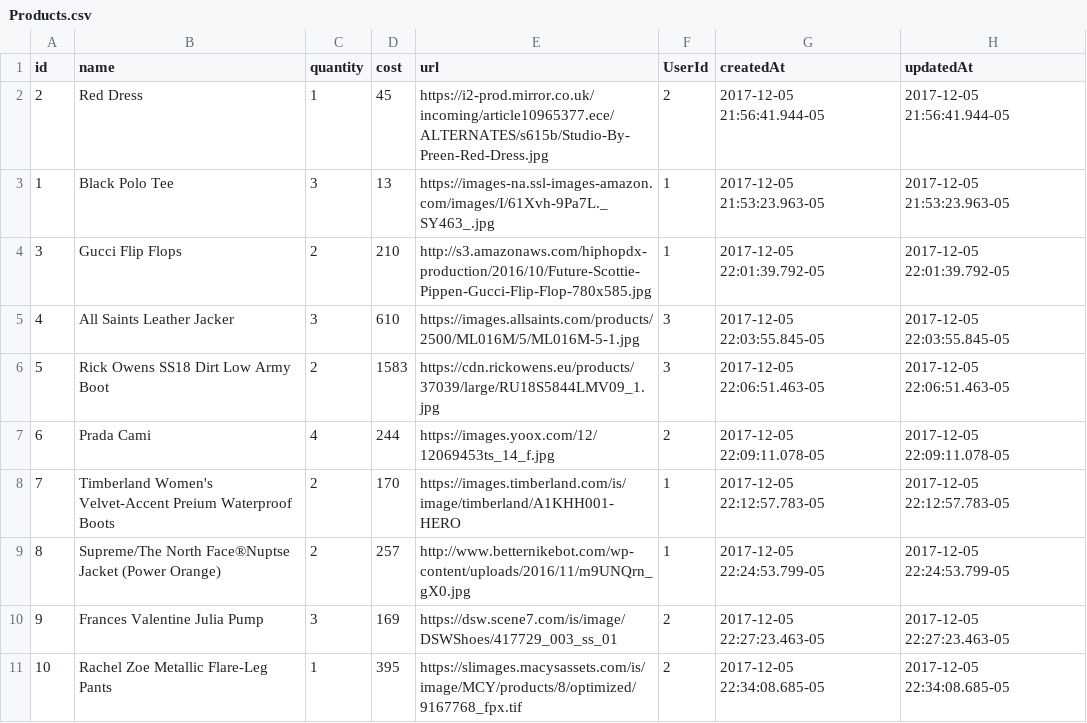
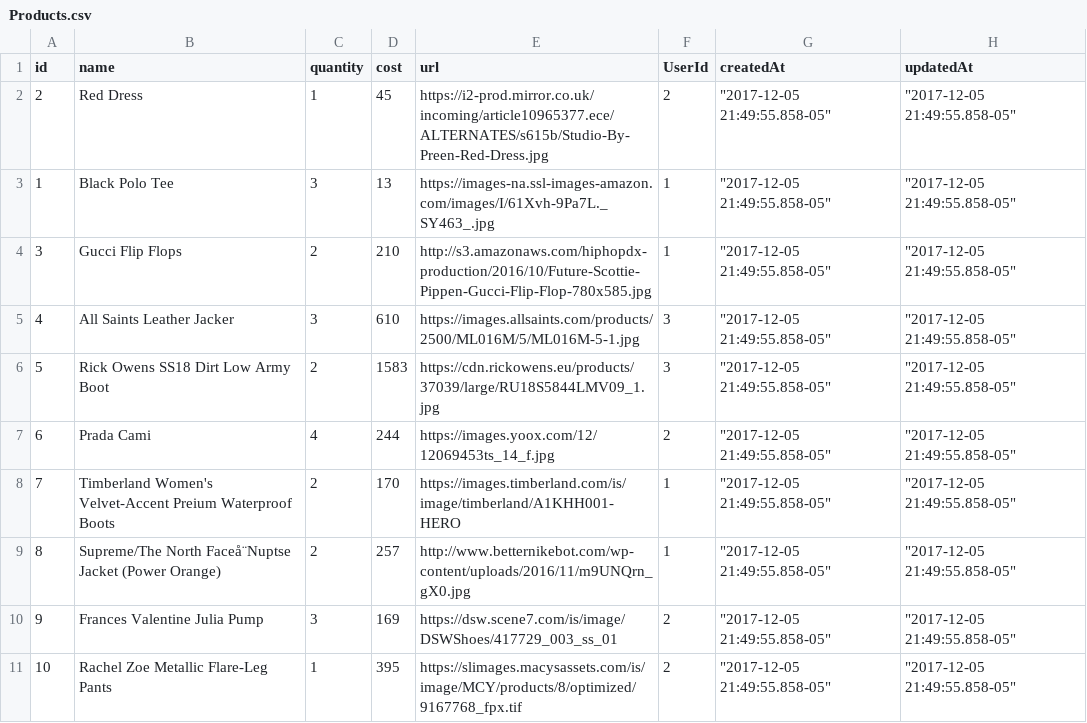
Before and after one commit to jeustache00/reunion, a CSV file: t2bcsv/Products.csv, drawn as a sheet; the diff names each change by its address in the sheet, - before the commit and + after, or states it on an @@ line.

```diff
--- a/t2bcsv/Products.csv
+++ b/t2bcsv/Products.csv
-G2 (createdAt): 2017-12-05 21:56:41.944-05
+G2 (createdAt): "2017-12-05 21:49:55.858-05"
-H2 (updatedAt): 2017-12-05 21:56:41.944-05
+H2 (updatedAt): "2017-12-05 21:49:55.858-05"
-G3 (createdAt): 2017-12-05 21:53:23.963-05
+G3 (createdAt): "2017-12-05 21:49:55.858-05"
-H3 (updatedAt): 2017-12-05 21:53:23.963-05
+H3 (updatedAt): "2017-12-05 21:49:55.858-05"
-G4 (createdAt): 2017-12-05 22:01:39.792-05
+G4 (createdAt): "2017-12-05 21:49:55.858-05"
-H4 (updatedAt): 2017-12-05 22:01:39.792-05
+H4 (updatedAt): "2017-12-05 21:49:55.858-05"
-G5 (createdAt): 2017-12-05 22:03:55.845-05
+G5 (createdAt): "2017-12-05 21:49:55.858-05"
-H5 (updatedAt): 2017-12-05 22:03:55.845-05
+H5 (updatedAt): "2017-12-05 21:49:55.858-05"
-G6 (createdAt): 2017-12-05 22:06:51.463-05
+G6 (createdAt): "2017-12-05 21:49:55.858-05"
-H6 (updatedAt): 2017-12-05 22:06:51.463-05
+H6 (updatedAt): "2017-12-05 21:49:55.858-05"
-G7 (createdAt): 2017-12-05 22:09:11.078-05
+G7 (createdAt): "2017-12-05 21:49:55.858-05"
-H7 (updatedAt): 2017-12-05 22:09:11.078-05
+H7 (updatedAt): "2017-12-05 21:49:55.858-05"
-G8 (createdAt): 2017-12-05 22:12:57.783-05
+G8 (createdAt): "2017-12-05 21:49:55.858-05"
-H8 (updatedAt): 2017-12-05 22:12:57.783-05
+H8 (updatedAt): "2017-12-05 21:49:55.858-05"
-B9 (name): Supreme/The North Face®Nuptse Jacket (Power…
+B9 (name): Supreme/The North Faceå¨Nuptse Jacket (Power…
-G9 (createdAt): 2017-12-05 22:24:53.799-05
+G9 (createdAt): "2017-12-05 21:49:55.858-05"
-H9 (updatedAt): 2017-12-05 22:24:53.799-05
+H9 (updatedAt): "2017-12-05 21:49:55.858-05"
-G10 (createdAt): 2017-12-05 22:27:23.463-05
+G10 (createdAt): "2017-12-05 21:49:55.858-05"
-H10 (updatedAt): 2017-12-05 22:27:23.463-05
+H10 (updatedAt): "2017-12-05 21:49:55.858-05"
-G11 (createdAt): 2017-12-05 22:34:08.685-05
+G11 (createdAt): "2017-12-05 21:49:55.858-05"
-H11 (updatedAt): 2017-12-05 22:34:08.685-05
+H11 (updatedAt): "2017-12-05 21:49:55.858-05"
```
Also changed, not shown: t2bcsv/CatProds.csv, t2bcsv/Categories.csv, 6 other files.
